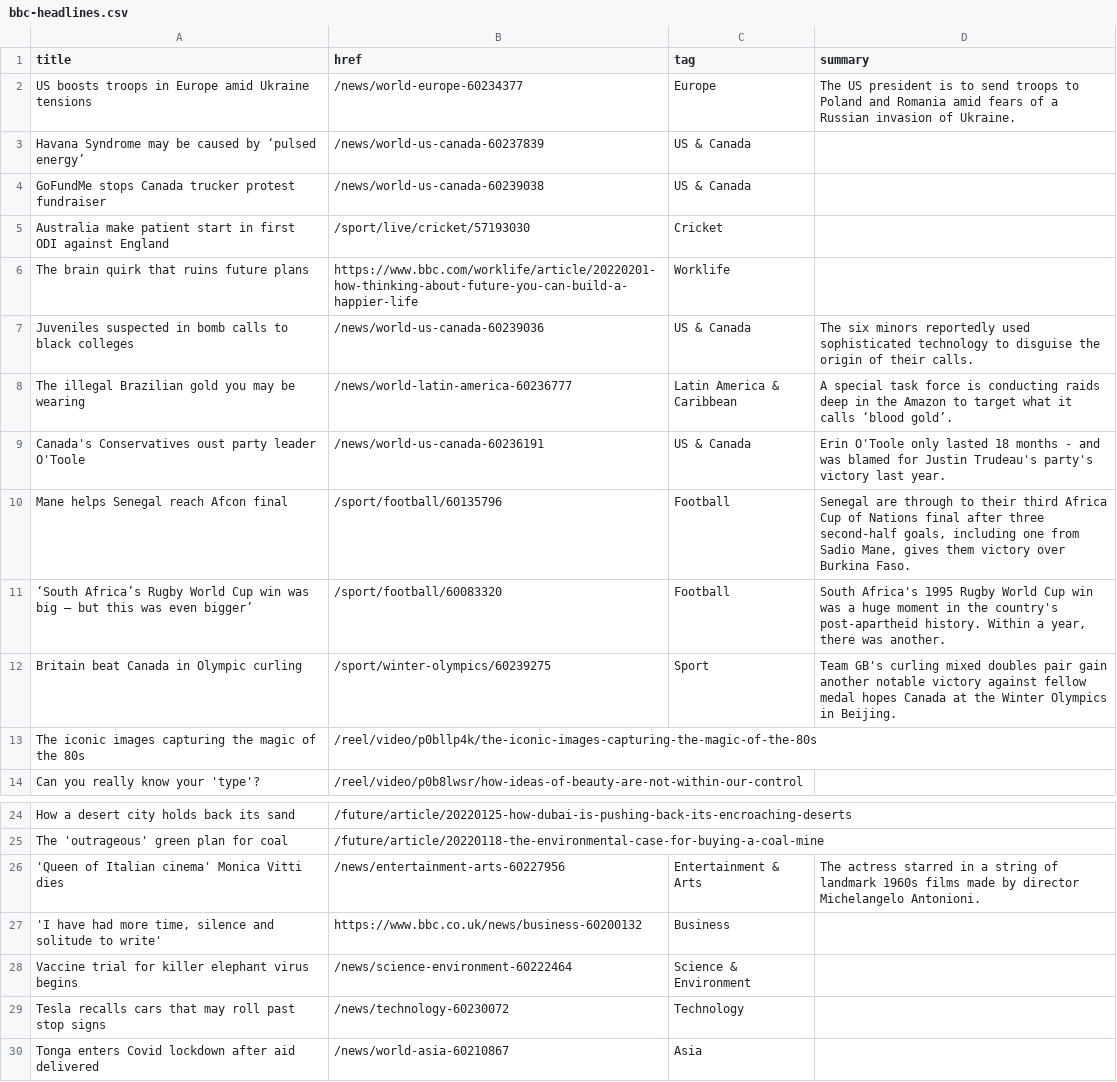
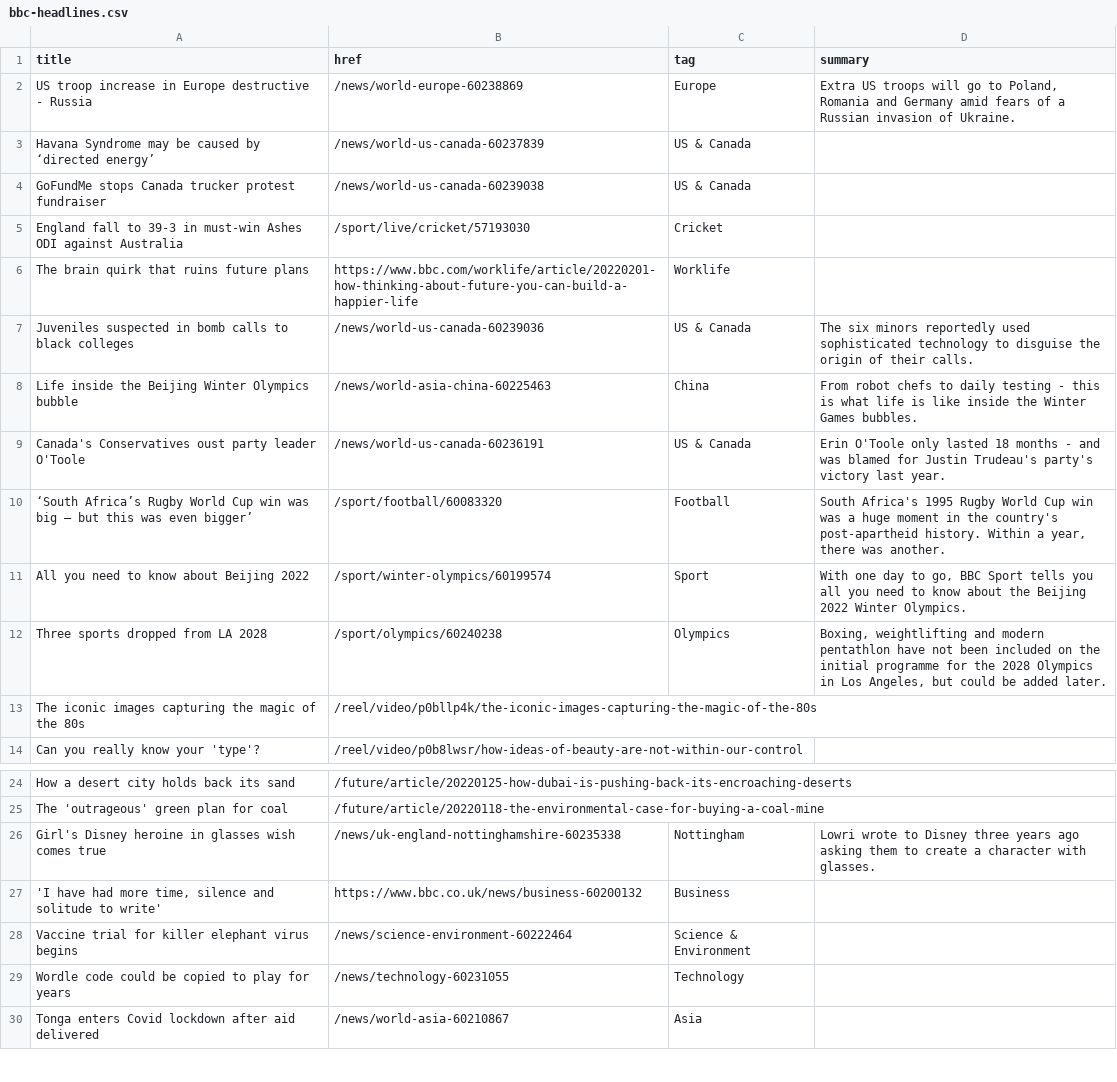
Before and after one commit to jsoma/autoscraper-changes, a CSV file: bbc-headlines.csv, drawn as a sheet; only a part is shown, gaps mark what is left out.

```diff
--- a/bbc-headlines.csv
+++ b/bbc-headlines.csv
@@ -1,13 +1,13 @@
 title,href,tag,summary
-US boosts troops in Europe amid Ukraine tensions,/news/world-europe-60234377,Europe,The US president is to send troops to Poland and Romania amid fears of a Russian invasion of Ukraine.
-Havana Syndrome may be caused by ‘pulsed energy’,/news/world-us-canada-60237839,US & Canada,
+US troop increase in Europe destructive - Russia,/news/world-europe-60238869,Europe,"Extra US troops will go to Poland, Romania and Germany amid fears of a Russian invasion of Ukraine."
+Havana Syndrome may be caused by ‘directed energy’,/news/world-us-canada-60237839,US & Canada,
 GoFundMe stops Canada trucker protest fundraiser,/news/world-us-canada-60239038,US & Canada,
-Australia make patient start in first ODI against England,/sport/live/cricket/57193030,Cricket,
+England fall to 39-3 in must-win Ashes ODI against Australia,/sport/live/cricket/57193030,Cricket,
 The brain quirk that ruins future plans,https://www.bbc.com/worklife/article/20220201-how-thinking-about-future-you-can-build-a-happier-life,Worklife,
 Juveniles suspected in bomb calls to black colleges,/news/world-us-canada-60239036,US & Canada,The six minors reportedly used sophisticated technology to disguise the origin of their calls.
-The illegal Brazilian gold you may be wearing,/news/world-latin-america-60236777,Latin America & Caribbean,A special task force is conducting raids deep in the Amazon to target what it calls ‘blood gold’.
+Life inside the Beijing Winter Olympics bubble,/news/world-asia-china-60225463,China,From robot chefs to daily testing - this is what life is like inside the Winter Games bubbles.
 Canada's Conservatives oust party leader O'Toole,/news/world-us-canada-60236191,US & Canada,Erin O'Toole only lasted 18 months - and was blamed for Justin Trudeau's party's victory last year.
-Mane helps Senegal reach Afcon final,/sport/football/60135796,Football,"Senegal are through to their third Africa Cup of Nations final after three second-half goals, including one from Sadio Mane, gives them victory over Burkina Faso."
 ‘South Africa’s Rugby World Cup win was big – but this was even bigger’,/sport/football/60083320,Football,"South Africa's 1995 Rugby World Cup win was a huge moment in the country's post-apartheid history. Within a year, there was another."
-Britain beat Canada in Olympic curling,/sport/winter-olympics/60239275,Sport,Team GB's curling mixed doubles pair gain another notable victory against fellow medal hopes Canada at the Winter Olympics in Beijing.
+All you need to know about Beijing 2022,/sport/winter-olympics/60199574,Sport,"With one day to go, BBC Sport tells you all you need to know about the Beijing 2022 Winter Olympics."
+Three sports dropped from LA 2028,/sport/olympics/60240238,Olympics,"Boxing, weightlifting and modern pentathlon have not been included on the initial programme for the 2028 Olympics in Los Angeles, but could be added later."
 The iconic images capturing the magic of the 80s,/reel/video/p0bllp4k/the-iconic-images-capturing-the-magic-of-the-80s,,
@@ -25,6 +25,6 @@ How a desert city holds back its sand,/future/article/20220125-how-dubai-is-push
 The 'outrageous' green plan for coal,/future/article/20220118-the-environmental-case-for-buying-a-coal-mine,,
-'Queen of Italian cinema' Monica Vitti dies,/news/entertainment-arts-60227956,Entertainment & Arts,The actress starred in a string of landmark 1960s films made by director Michelangelo Antonioni.
+Girl's Disney heroine in glasses wish comes true,/news/uk-england-nottinghamshire-60235338,Nottingham,Lowri wrote to Disney three years ago asking them to create a character with glasses.
 "'I have had more time, silence and solitude to write'",https://www.bbc.co.uk/news/business-60200132,Business,
 Vaccine trial for killer elephant virus begins,/news/science-environment-60222464,Science & Environment,
-Tesla recalls cars that may roll past stop signs,/news/technology-60230072,Technology,
+Wordle code could be copied to play for years,/news/technology-60231055,Technology,
 Tonga enters Covid lockdown after aid delivered,/news/world-asia-60210867,Asia,
```
